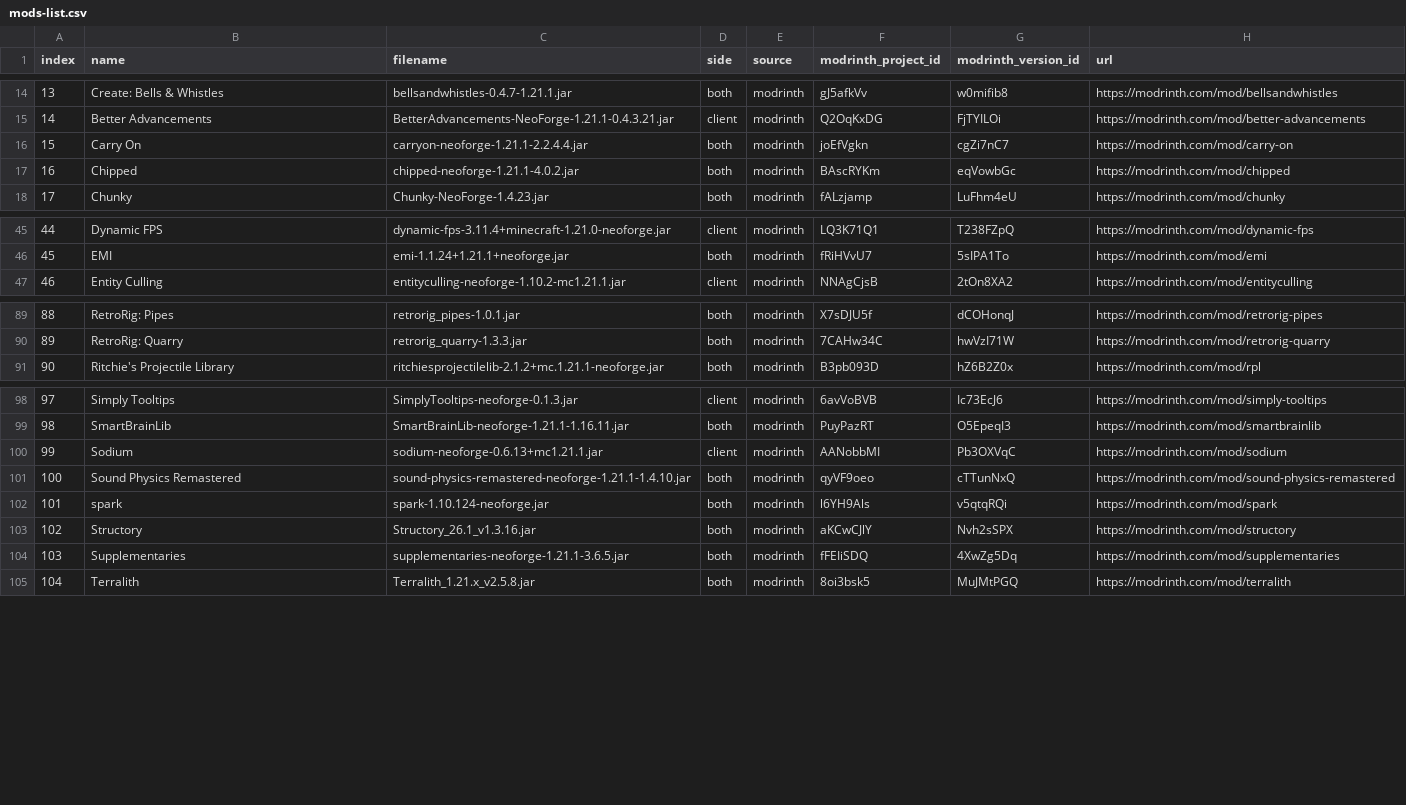
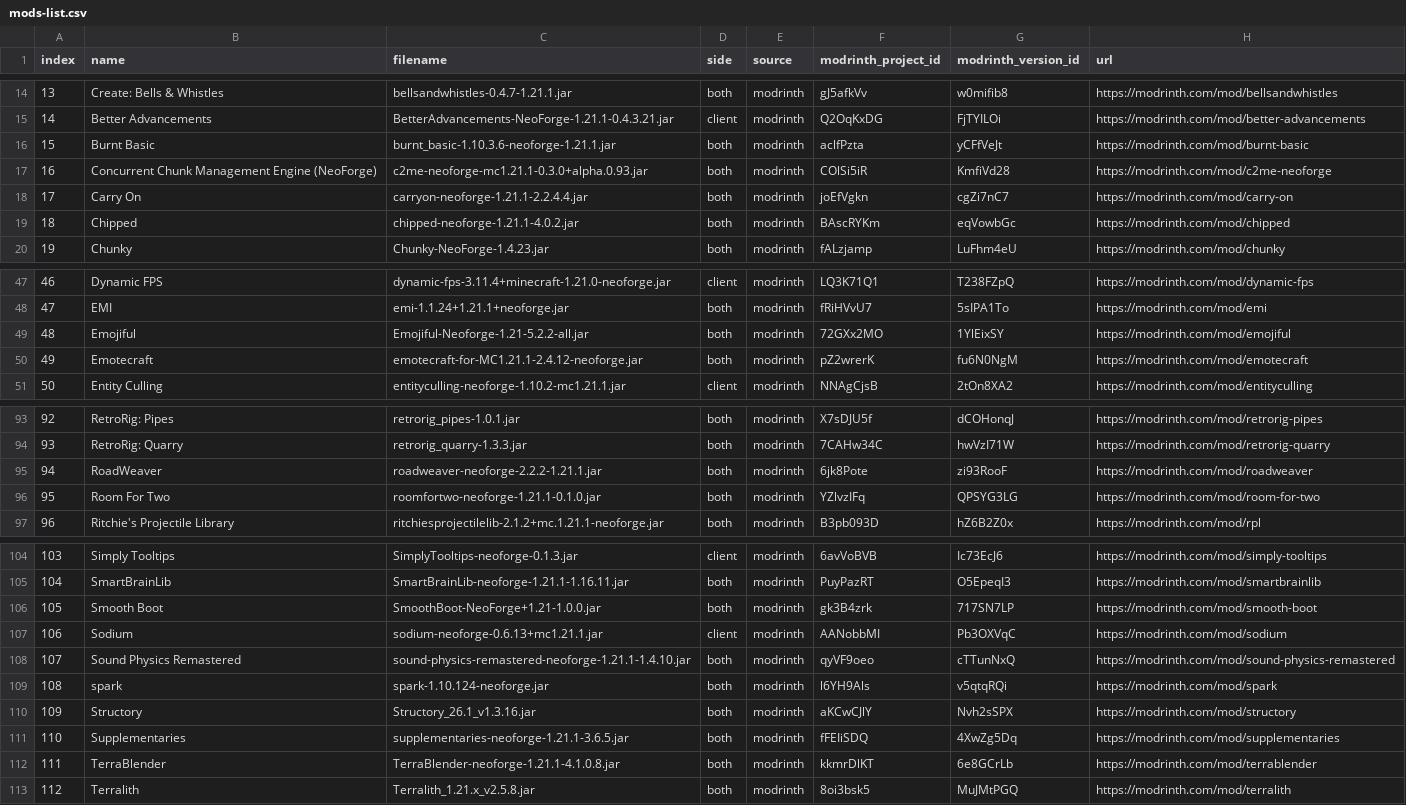
Before and after one commit to Blade-Punisher/pinecone-pack, a CSV file: exports/mods-list.csv, drawn as a sheet; only a part is shown, gaps mark what is left out; addresses are those after the commit; the diff names each change by its address in the sheet, - before the commit and + after, or states it on an @@ line.

```diff
--- a/exports/mods-list.csv
+++ b/exports/mods-list.csv
+row 16: 15 | Burnt Basic | burnt_basic-1.10.3.6-neoforge-1.21.1.jar | both | modrinth | aclfPzta | yCFfVeJt | https://modrinth.com/mod/burnt-basic
+row 17: 16 | Concurrent Chunk Management Engine (NeoForge) | c2me-neoforge-mc1.21.1-0.3.0+alpha.0.93.jar | both | modrinth | COlSi5iR | KmfiVd28 | https://modrinth.com/mod/c2me-neoforge
@@ column A (index) renumbered from row 18 down @@
+row 49: 48 | Emojiful | Emojiful-Neoforge-1.21-5.2.2-all.jar | both | modrinth | 72GXx2MO | 1YlEixSY | https://modrinth.com/mod/emojiful
+row 50: 49 | Emotecraft | emotecraft-for-MC1.21.1-2.4.12-neoforge.jar | both | modrinth | pZ2wrerK | fu6N0NgM | https://modrinth.com/mod/emotecraft
+row 95: 94 | RoadWeaver | roadweaver-neoforge-2.2.2-1.21.1.jar | both | modrinth | 6jk8Pote | zi93RooF | https://modrinth.com/mod/roadweaver
+row 96: 95 | Room For Two | roomfortwo-neoforge-1.21.1-0.1.0.jar | both | modrinth | YZlvzIFq | QPSYG3LG | https://modrinth.com/mod/room-for-two
+row 106: 105 | Smooth Boot | SmoothBoot-NeoForge+1.21-1.0.0.jar | both | modrinth | gk3B4zrk | 717SN7LP | https://modrinth.com/mod/smooth-boot
+row 112: 111 | TerraBlender | TerraBlender-neoforge-1.21.1-4.1.0.8.jar | both | modrinth | kkmrDlKT | 6e8GCrLb | https://modrinth.com/mod/terrablender
```
Also changed, not shown: 9 other files.
